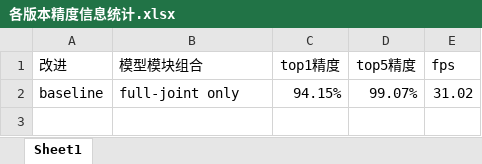
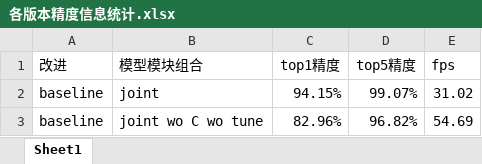
Before and after one commit to HuiLanAi/FG-052D, an Excel workbook: 052c doc/各版本精度信息统计.xlsx, sheet Sheet1, drawn as a sheet; values as stored, in another font and other column widths than the file's, no borders; the diff names each change by its address in the sheet, - before the commit and + after, or states it on an @@ line.

```diff
--- a/052c doc/各版本精度信息统计.xlsx (sheet Sheet1)
+++ b/052c doc/各版本精度信息统计.xlsx (sheet Sheet1)
-B2 (模型模块组合): full-joint only
+B2 (模型模块组合): joint
+row 3: baseline | joint wo C wo tune | 82.96% | 96.82% | 54.69
```
Also changed, not shown: 1 other file.
